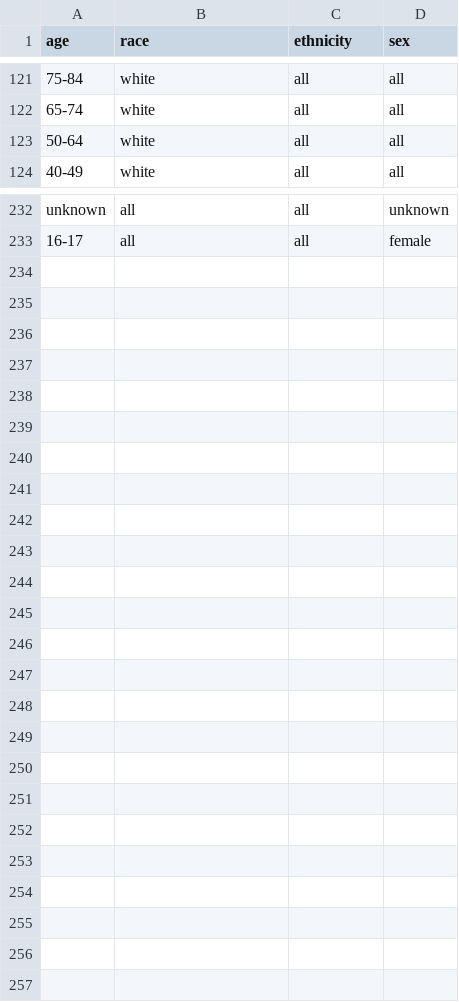
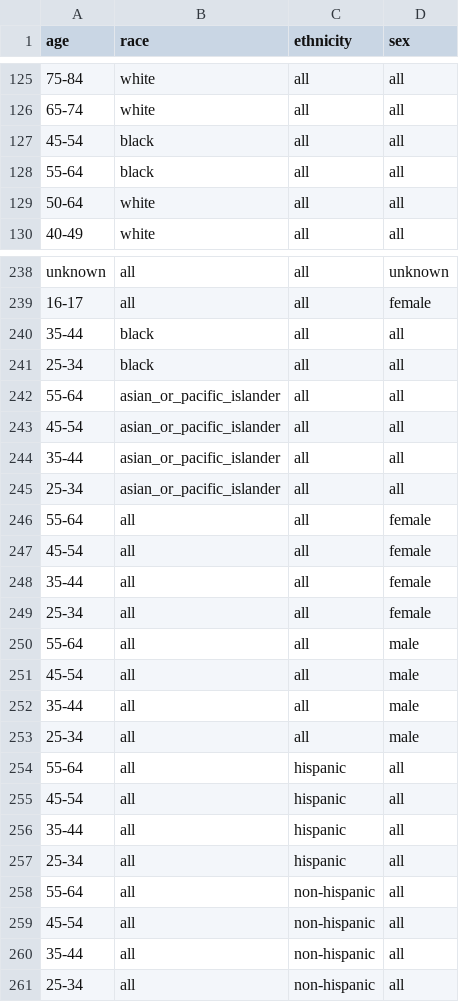
Before and after one commit to act-now-coalition/can-scrapers, a CSV file: can_tools/bootstrap_data/covid_demographics.csv, drawn as a sheet; only a part is shown, gaps mark what is left out; the diff covers the shown part only; the diff names each change by its address in the sheet, - before the commit and + after, or states it on an @@ line.

Commit message:
update demographics csv, MN WY scraper fixes

```diff
--- a/can_tools/bootstrap_data/covid_demographics.csv
+++ b/can_tools/bootstrap_data/covid_demographics.csv
+row 127: 45-54 | black | all | all
+row 128: 55-64 | black | all | all
+row 240: 35-44 | black | all | all
+row 241: 25-34 | black | all | all
+row 242: 55-64 | asian_or_pacific_islander | all | all
+row 243: 45-54 | asian_or_pacific_islander | all | all
+row 244: 35-44 | asian_or_pacific_islander | all | all
+row 245: 25-34 | asian_or_pacific_islander | all | all
+row 246: 55-64 | all | all | female
+row 247: 45-54 | all | all | female
+row 248: 35-44 | all | all | female
+row 249: 25-34 | all | all | female
+row 250: 55-64 | all | all | male
+row 251: 45-54 | all | all | male
+row 252: 35-44 | all | all | male
+row 253: 25-34 | all | all | male
+row 254: 55-64 | all | hispanic | all
+row 255: 45-54 | all | hispanic | all
+row 256: 35-44 | all | hispanic | all
+row 257: 25-34 | all | hispanic | all
+row 258: 55-64 | all | non-hispanic | all
+row 259: 45-54 | all | non-hispanic | all
+row 260: 35-44 | all | non-hispanic | all
+row 261: 25-34 | all | non-hispanic | all
```
Also changed, not shown: 4 added rows elsewhere in this file, 2 other files.
